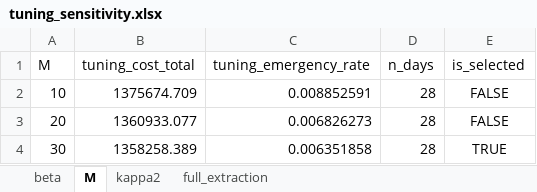
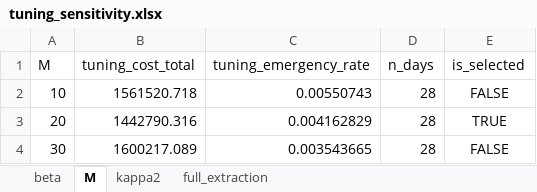
Before and after one commit to WWWwww-HHHhhh/2026_GS, an Excel workbook: All_Code/Q2/Results/Tables/tuning_sensitivity.xlsx, sheet M, drawn as a sheet; values as stored, in another font and other column widths than the file's, no borders; the diff names each change by its address in the sheet, - before the commit and + after, or states it on an @@ line.

```diff
--- a/All_Code/Q2/Results/Tables/tuning_sensitivity.xlsx (sheet M)
+++ b/All_Code/Q2/Results/Tables/tuning_sensitivity.xlsx (sheet M)
-B2 (tuning_cost_total): 1375674.709
+B2 (tuning_cost_total): 1561520.718
-C2 (tuning_emergency_rate): 0.008852591
+C2 (tuning_emergency_rate): 0.00550743
-B3 (tuning_cost_total): 1360933.077
+B3 (tuning_cost_total): 1442790.316
-C3 (tuning_emergency_rate): 0.006826273
+C3 (tuning_emergency_rate): 0.004162829
-E3 (is_selected): FALSE
+E3 (is_selected): TRUE
-B4 (tuning_cost_total): 1358258.389
+B4 (tuning_cost_total): 1600217.089
-C4 (tuning_emergency_rate): 0.006351858
+C4 (tuning_emergency_rate): 0.003543665
-E4 (is_selected): TRUE
+E4 (is_selected): FALSE
```
Also changed, not shown: sheet kappa2, sheet beta, sheet full_extraction, All_Code/Q2/Results/Tables/annual_cost_summary.xlsx, All_Code/Q2/Results/Tables/interval_template_mapping.xlsx, 13 other files.
